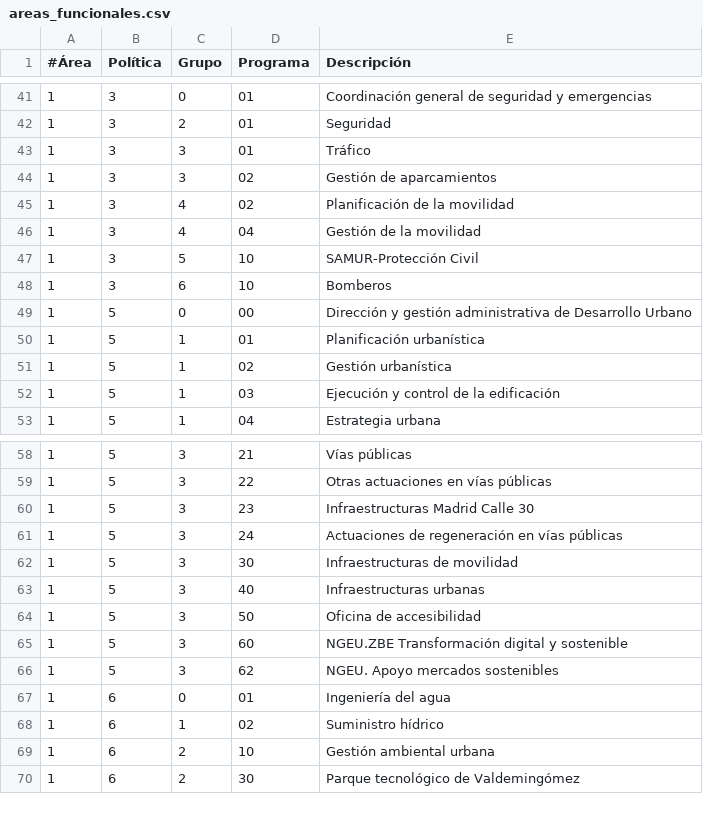
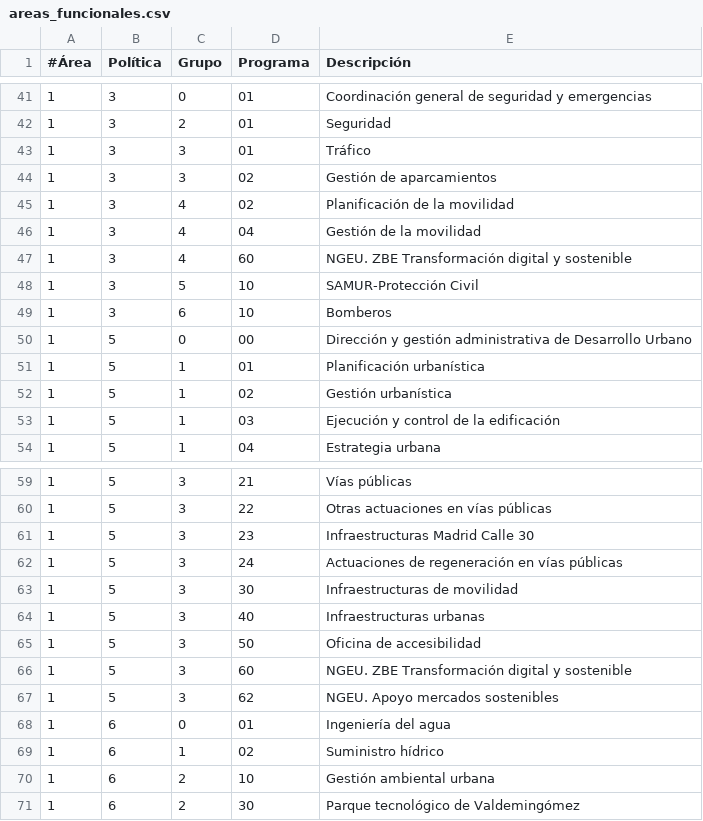
Before and after one commit to civio/presupuesto-madrid, a CSV file: data/es/areas_funcionales.csv, drawn as a sheet; only a part is shown, gaps mark what is left out.

```diff
--- a/data/es/areas_funcionales.csv
+++ b/data/es/areas_funcionales.csv
@@ -46,2 +46,3 @@
 1;3;4;04;Gestión de la movilidad
+1;3;4;60;NGEU. ZBE Transformación digital y sostenible
 1;3;5;10;SAMUR-Protección Civil
@@ -64,3 +65,3 @@
 1;5;3;50;Oficina de accesibilidad
-1;5;3;60;NGEU.ZBE Transformación digital y sostenible
+1;5;3;60;NGEU. ZBE Transformación digital y sostenible
 1;5;3;62;NGEU. Apoyo mercados sostenibles
```
Also changed, not shown: data/en/areas_funcionales.csv.
